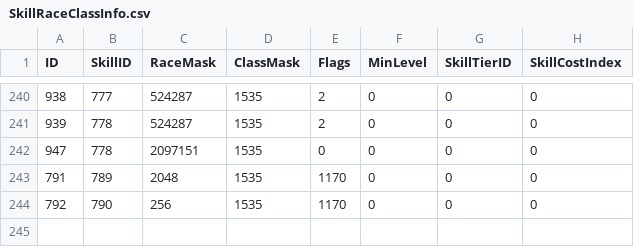
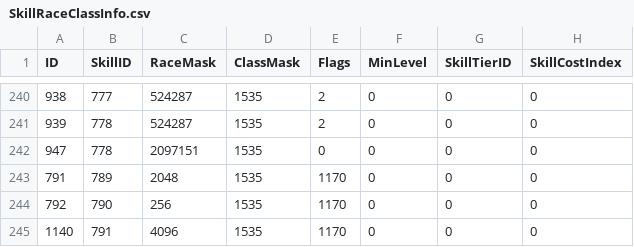
Before and after one commit to Medviten/WHE-256-bit, a CSV file: data/CSV from DBC/SkillRaceClassInfo.csv, drawn as a sheet; only a part is shown, gaps mark what is left out.

Commit message:
Fixed SkillRaceClassInfo for AHE, hopefully Cat.

```diff
--- a/data/CSV from DBC/SkillRaceClassInfo.csv
+++ b/data/CSV from DBC/SkillRaceClassInfo.csv
@@ -244 +244,2 @@
 "792","790","256","1535","1170","0","0","0"
+"1140","791","4096","1535","1170","0","0","0"
```
Also changed, not shown: 3 other files.
